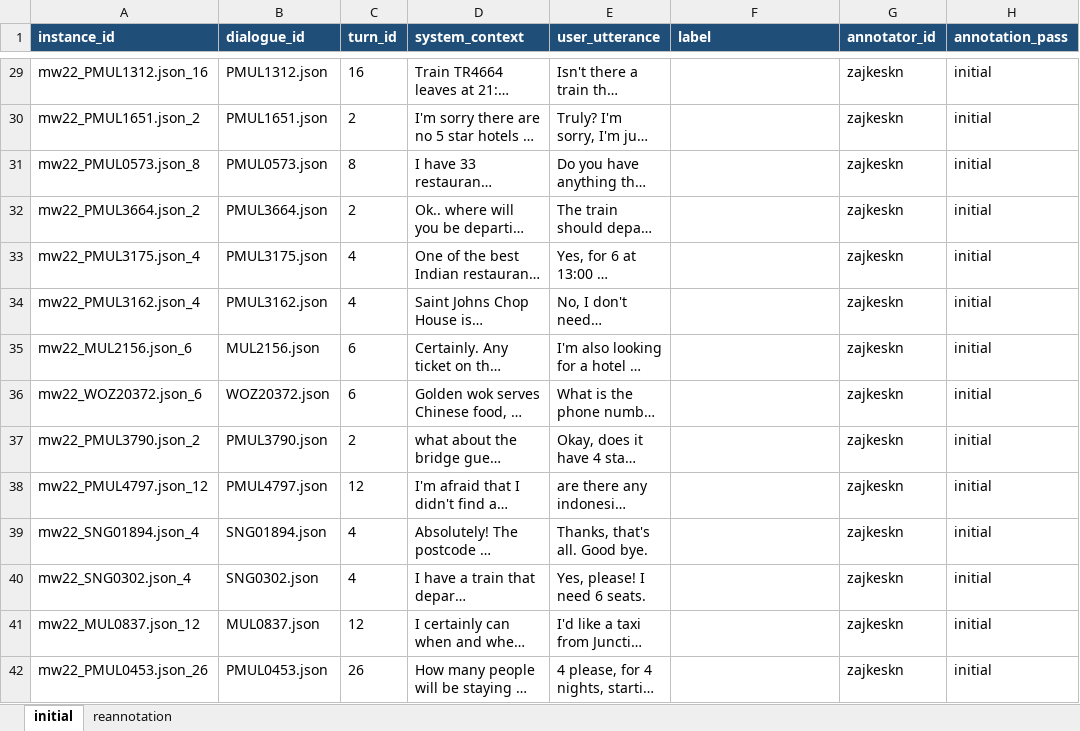
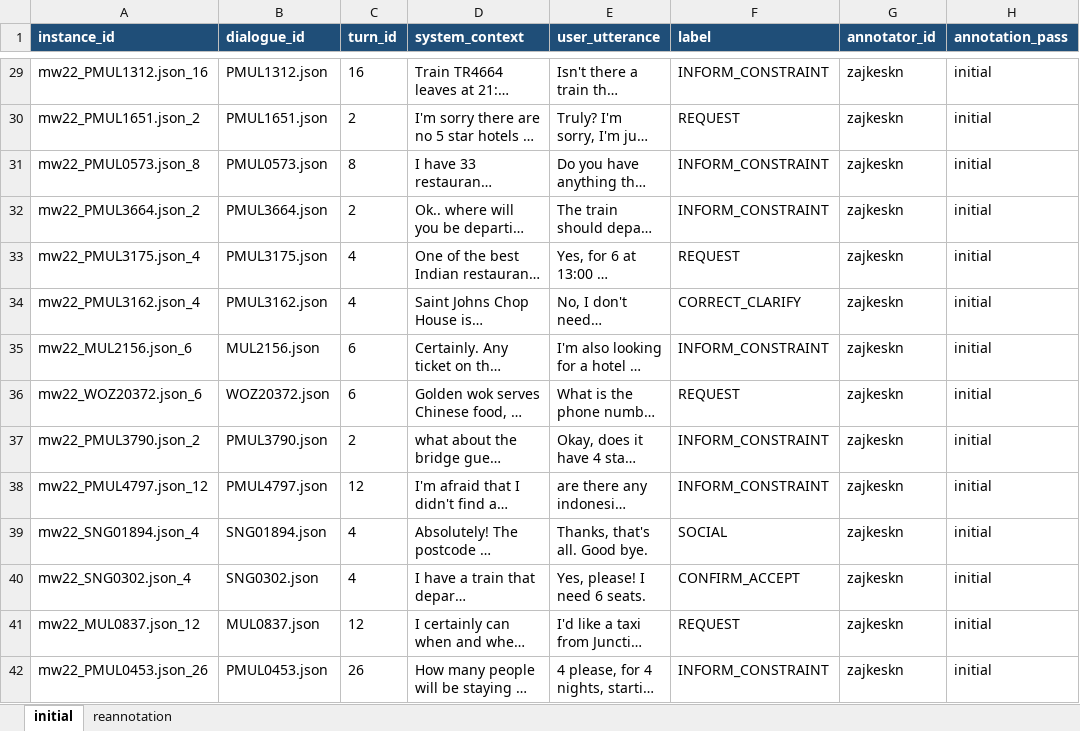
Before and after one commit to mayowa2133/4nl3-project, an Excel workbook: annotation/excel/zajkeskn_annotation.xlsx, sheet initial, drawn as a sheet; only a part is shown, gaps mark what is left out; long unchanged cells end in …; values as stored, in another font and other column widths than the file's, no borders; the diff covers the shown part only; the diff names each change by its address in the sheet, - before the commit and + after, or states it on an @@ line.

```diff
--- a/annotation/excel/zajkeskn_annotation.xlsx (sheet initial)
+++ b/annotation/excel/zajkeskn_annotation.xlsx (sheet initial)
-F29 (label): (empty)
+F29 (label): INFORM_CONSTRAINT
-F30 (label): (empty)
+F30 (label): REQUEST
-F31:F32 (label): (empty)
+F31:F32 (label): INFORM_CONSTRAINT
-F33 (label): (empty)
+F33 (label): REQUEST
-F34 (label): (empty)
+F34 (label): CORRECT_CLARIFY
-F35 (label): (empty)
+F35 (label): INFORM_CONSTRAINT
-F36 (label): (empty)
+F36 (label): REQUEST
-F37:F38 (label): (empty)
+F37:F38 (label): INFORM_CONSTRAINT
-F39 (label): (empty)
+F39 (label): SOCIAL
-F40 (label): (empty)
+F40 (label): CONFIRM_ACCEPT
-F41 (label): (empty)
+F41 (label): REQUEST
-F42 (label): (empty)
+F42 (label): INFORM_CONSTRAINT
```
Also changed, not shown: 336 edited cells elsewhere in this sheet.
